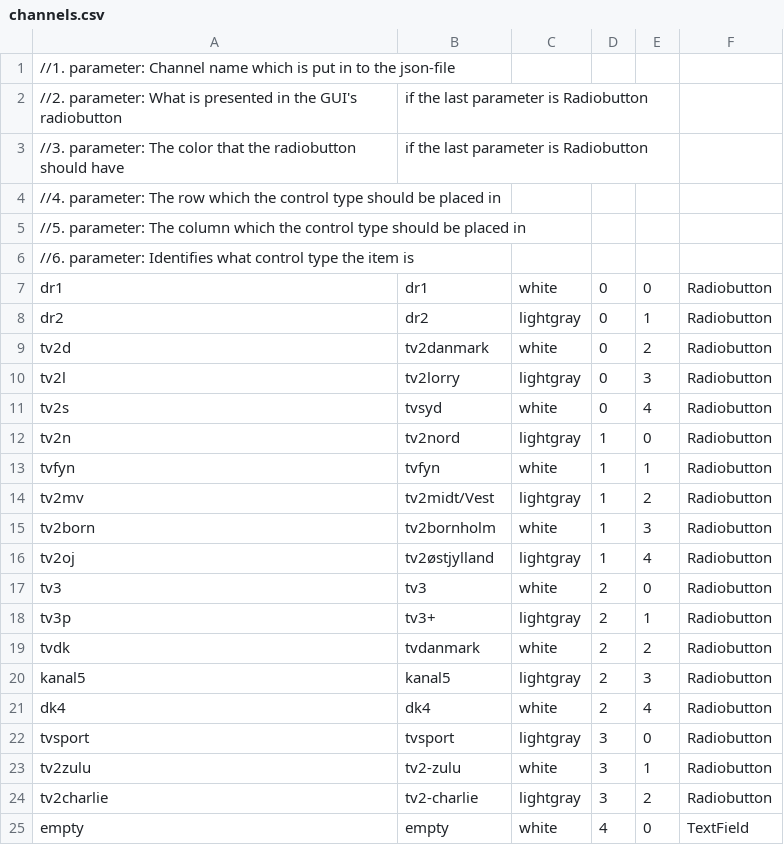
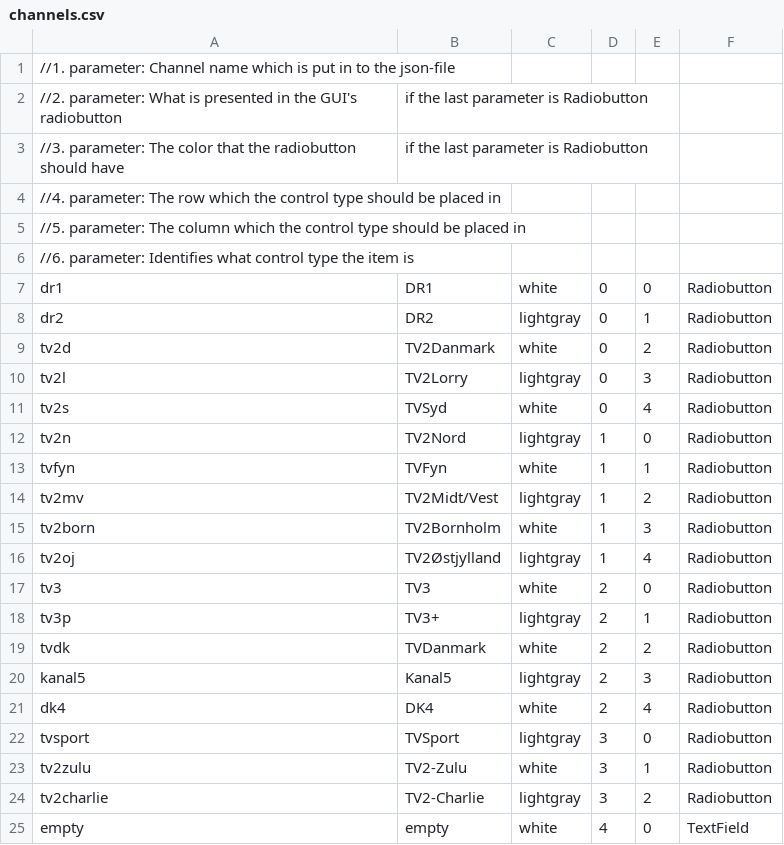
Before and after one commit to kb-dk/digivid-processor, a CSV file: src/main/config/channels.csv, drawn as a sheet.

```diff
--- a/src/main/config/channels.csv
+++ b/src/main/config/channels.csv
@@ -6,20 +6,20 @@
 //6. parameter: Identifies what control type the item is
-dr1,dr1,white,0,0,Radiobutton
-dr2,dr2,lightgray,0,1,Radiobutton
-tv2d,tv2danmark,white,0,2,Radiobutton
-tv2l,tv2lorry,lightgray,0,3,Radiobutton
-tv2s,tvsyd,white,0,4,Radiobutton
-tv2n,tv2nord,lightgray,1,0,Radiobutton
-tvfyn,tvfyn,white,1,1,Radiobutton
-tv2mv,tv2midt/Vest,lightgray,1,2,Radiobutton
-tv2born,tv2bornholm,white,1,3,Radiobutton
-tv2oj,tv2østjylland,lightgray,1,4,Radiobutton
-tv3,tv3,white,2,0,Radiobutton
-tv3p,tv3+,lightgray,2,1,Radiobutton
-tvdk,tvdanmark,white,2,2,Radiobutton
-kanal5,kanal5,lightgray,2,3,Radiobutton
-dk4,dk4,white,2,4,Radiobutton
-tvsport,tvsport,lightgray,3,0,Radiobutton
-tv2zulu,tv2-zulu,white,3,1,Radiobutton
-tv2charlie,tv2-charlie,lightgray,3,2,Radiobutton
+dr1,DR1,white,0,0,Radiobutton
+dr2,DR2,lightgray,0,1,Radiobutton
+tv2d,TV2Danmark,white,0,2,Radiobutton
+tv2l,TV2Lorry,lightgray,0,3,Radiobutton
+tv2s,TVSyd,white,0,4,Radiobutton
+tv2n,TV2Nord,lightgray,1,0,Radiobutton
+tvfyn,TVFyn,white,1,1,Radiobutton
+tv2mv,TV2Midt/Vest,lightgray,1,2,Radiobutton
+tv2born,TV2Bornholm,white,1,3,Radiobutton
+tv2oj,TV2Østjylland,lightgray,1,4,Radiobutton
+tv3,TV3,white,2,0,Radiobutton
+tv3p,TV3+,lightgray,2,1,Radiobutton
+tvdk,TVDanmark,white,2,2,Radiobutton
+kanal5,Kanal5,lightgray,2,3,Radiobutton
+dk4,DK4,white,2,4,Radiobutton
+tvsport,TVSport,lightgray,3,0,Radiobutton
+tv2zulu,TV2-Zulu,white,3,1,Radiobutton
+tv2charlie,TV2-Charlie,lightgray,3,2,Radiobutton
 empty,empty,white,4,0,TextField
```
Also changed, not shown: 5 other files.
